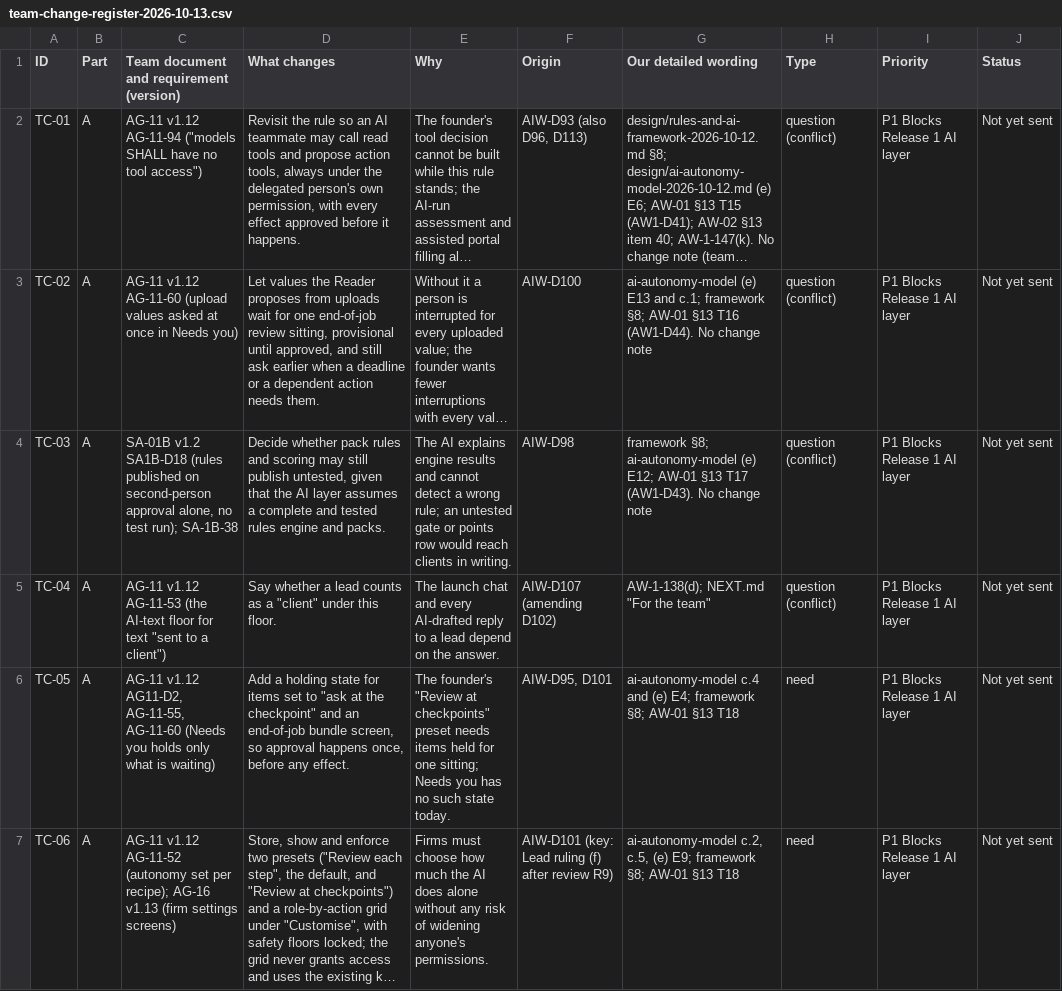
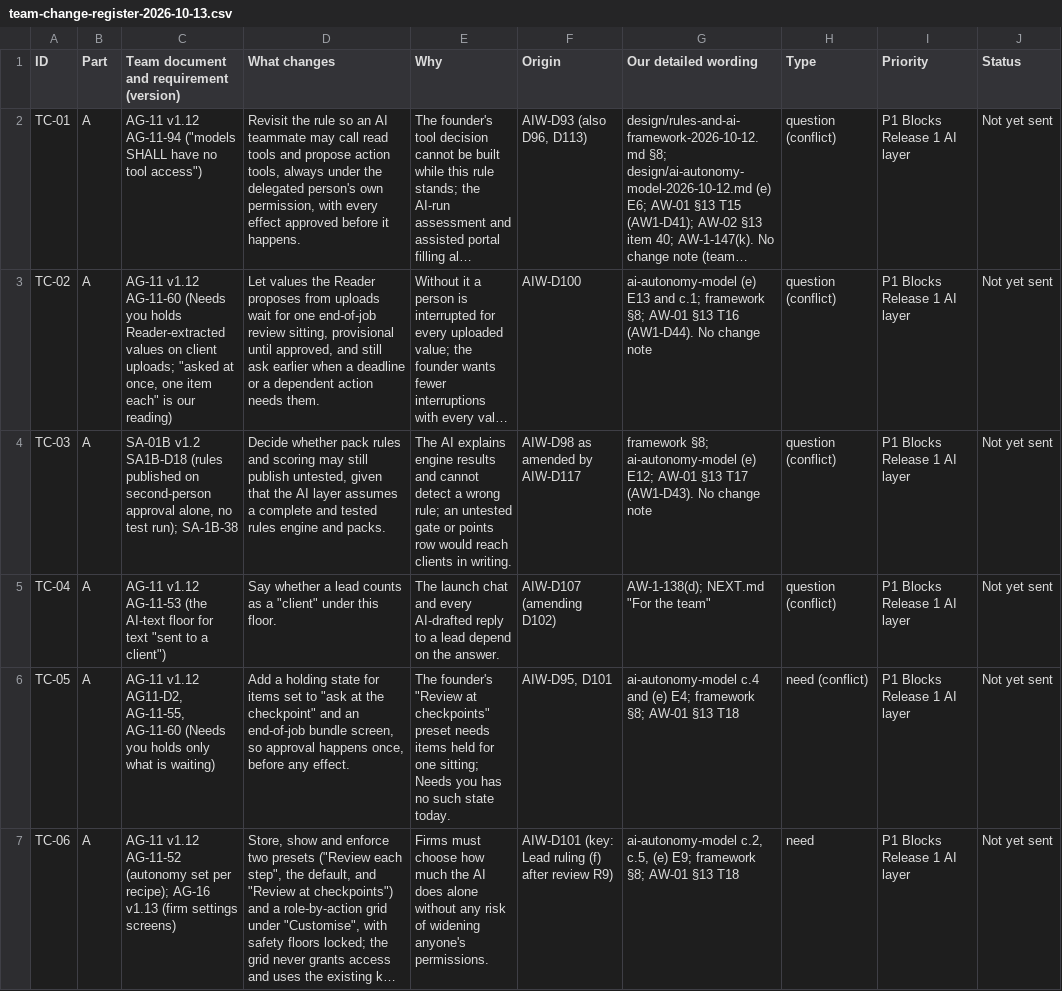
Before and after one commit to ranjan-expatready/xpatready, a CSV file: ai-workers/team-change-register-2026-10-13.csv, drawn as a sheet; only a part is shown; long unchanged cells end in …; the diff covers the shown part only; the diff names each change by its address in the sheet, - before the commit and + after, or states it on an @@ line.

```diff
--- a/ai-workers/team-change-register-2026-10-13.csv
+++ b/ai-workers/team-change-register-2026-10-13.csv
-C3: …v1.12 AG-11-60 (upload values asked at once in Needs you)
+C3: …v1.12 AG-11-60 (Needs you holds Reader-extracted values on client uploads; "asked at once, one item each" is our reading)
-F4 (Origin): AIW-D98
+F4 (Origin): AIW-D98 as amended by AIW-D117
-H6 (Type): need
+H6 (Type): need (conflict)
```
Also changed, not shown: 3 added rows, 3 removed rows and 33 edited cells elsewhere in this file, ai-workers/blueprint/traceability.csv, 8 other files.
